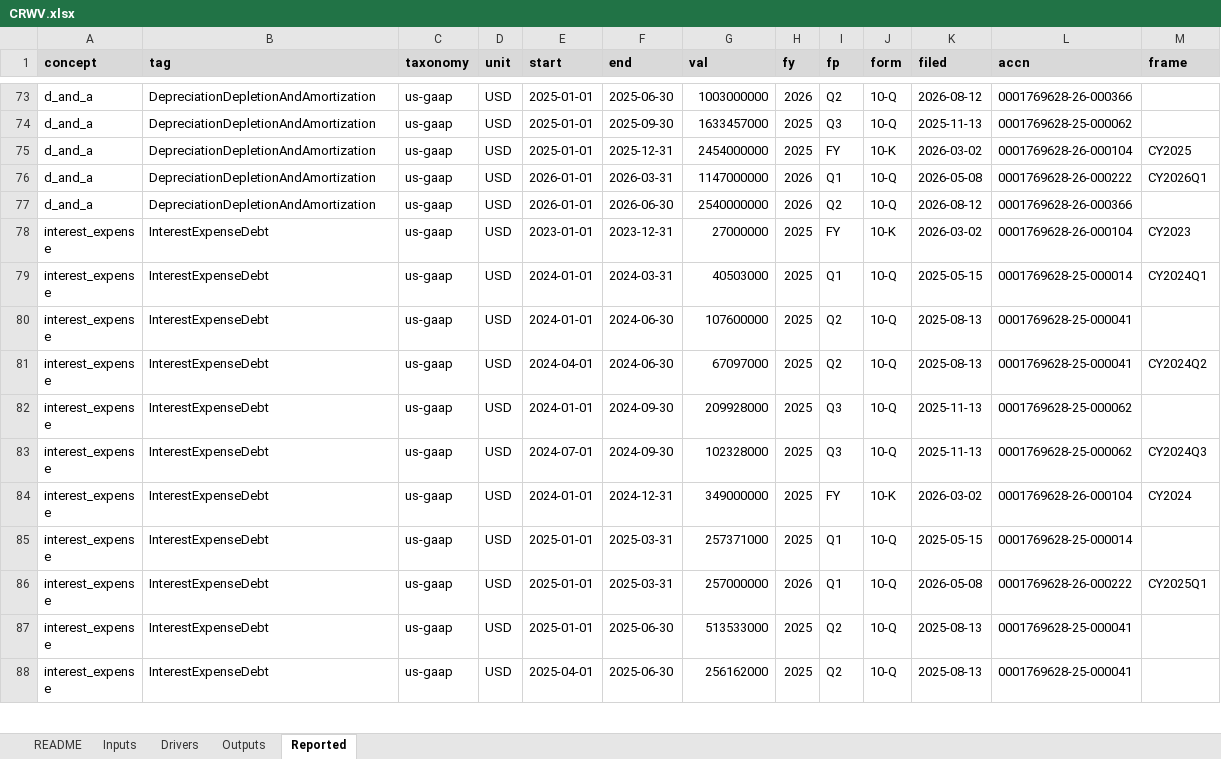
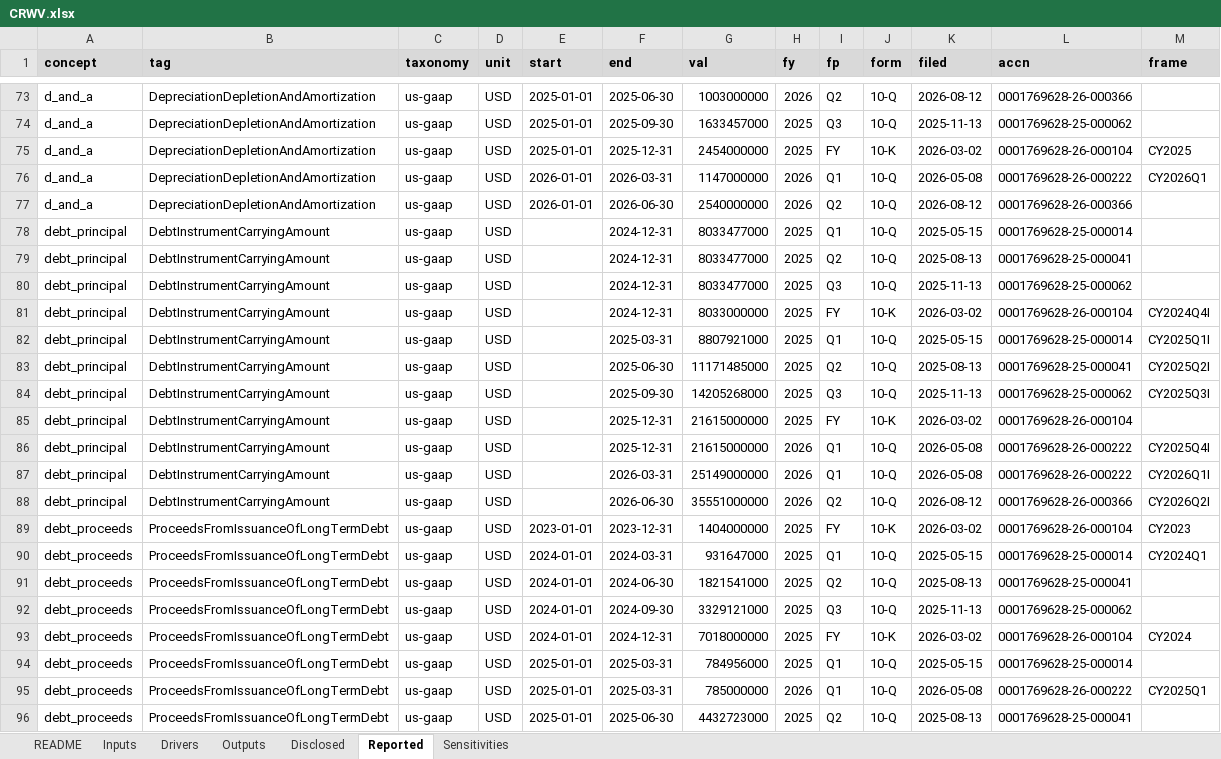
Before and after one commit to Philbertcychan/ai-economics, an Excel workbook: models/CRWV.xlsx, sheet Reported, drawn as a sheet; only a part is shown, gaps mark what is left out; the shorter side is filled out with more unchanged rows; values as stored, in another font and other column widths than the file's, no borders; the diff covers the shown part only; the diff names each change by its address in the sheet, - before the commit and + after, or states it on an @@ line.

```diff
--- a/models/CRWV.xlsx (sheet Reported)
+++ b/models/CRWV.xlsx (sheet Reported)
+sheet tab: Disclosed
+sheet tab: Sensitivities
+row 78: debt_principal | DebtInstrumentCarryingAmount | us-gaap | USD |  | 2024-12-31 | 8033477000 | 2025 | Q1 | 10-Q | 2025-05-15 | 0001769628-25-000014
+row 79: debt_principal | DebtInstrumentCarryingAmount | us-gaap | USD |  | 2024-12-31 | 8033477000 | 2025 | Q2 | 10-Q | 2025-08-13 | 0001769628-25-000041
+row 80: debt_principal | DebtInstrumentCarryingAmount | us-gaap | USD |  | 2024-12-31 | 8033477000 | 2025 | Q3 | 10-Q | 2025-11-13 | 0001769628-25-000062
+row 81: debt_principal | DebtInstrumentCarryingAmount | us-gaap | USD |  | 2024-12-31 | 8033000000 | 2025 | FY | 10-K | 2026-03-02 | 0001769628-26-000104 | CY2024Q4I
+row 82: debt_principal | DebtInstrumentCarryingAmount | us-gaap | USD |  | 2025-03-31 | 8807921000 | 2025 | Q1 | 10-Q | 2025-05-15 | 0001769628-25-000014 | CY2025Q1I
+row 83: debt_principal | DebtInstrumentCarryingAmount | us-gaap | USD |  | 2025-06-30 | 11171485000 | 2025 | Q2 | 10-Q | 2025-08-13 | 0001769628-25-000041 | CY2025Q2I
+row 84: debt_principal | DebtInstrumentCarryingAmount | us-gaap | USD |  | 2025-09-30 | 14205268000 | 2025 | Q3 | 10-Q | 2025-11-13 | 0001769628-25-000062 | CY2025Q3I
+row 85: debt_principal | DebtInstrumentCarryingAmount | us-gaap | USD |  | 2025-12-31 | 21615000000 | 2025 | FY | 10-K | 2026-03-02 | 0001769628-26-000104
+row 86: debt_principal | DebtInstrumentCarryingAmount | us-gaap | USD |  | 2025-12-31 | 21615000000 | 2026 | Q1 | 10-Q | 2026-05-08 | 0001769628-26-000222 | CY2025Q4I
+row 87: debt_principal | DebtInstrumentCarryingAmount | us-gaap | USD |  | 2026-03-31 | 25149000000 | 2026 | Q1 | 10-Q | 2026-05-08 | 0001769628-26-000222 | CY2026Q1I
+row 88: debt_principal | DebtInstrumentCarryingAmount | us-gaap | USD |  | 2026-06-30 | 35551000000 | 2026 | Q2 | 10-Q | 2026-08-12 | 0001769628-26-000366 | CY2026Q2I
+row 89: debt_proceeds | ProceedsFromIssuanceOfLongTermDebt | us-gaap | USD | 2023-01-01 | 2023-12-31 | 1404000000 | 2025 | FY | 10-K | 2026-03-02 | 0001769628-26-000104 | CY2023
+row 90: debt_proceeds | ProceedsFromIssuanceOfLongTermDebt | us-gaap | USD | 2024-01-01 | 2024-03-31 | 931647000 | 2025 | Q1 | 10-Q | 2025-05-15 | 0001769628-25-000014 | CY2024Q1
+row 91: debt_proceeds | ProceedsFromIssuanceOfLongTermDebt | us-gaap | USD | 2024-01-01 | 2024-06-30 | 1821541000 | 2025 | Q2 | 10-Q | 2025-08-13 | 0001769628-25-000041
+row 92: debt_proceeds | ProceedsFromIssuanceOfLongTermDebt | us-gaap | USD | 2024-01-01 | 2024-09-30 | 3329121000 | 2025 | Q3 | 10-Q | 2025-11-13 | 0001769628-25-000062
+row 93: debt_proceeds | ProceedsFromIssuanceOfLongTermDebt | us-gaap | USD | 2024-01-01 | 2024-12-31 | 7018000000 | 2025 | FY | 10-K | 2026-03-02 | 0001769628-26-000104 | CY2024
+row 94: debt_proceeds | ProceedsFromIssuanceOfLongTermDebt | us-gaap | USD | 2025-01-01 | 2025-03-31 | 784956000 | 2025 | Q1 | 10-Q | 2025-05-15 | 0001769628-25-000014
+row 95: debt_proceeds | ProceedsFromIssuanceOfLongTermDebt | us-gaap | USD | 2025-01-01 | 2025-03-31 | 785000000 | 2026 | Q1 | 10-Q | 2026-05-08 | 0001769628-26-000222 | CY2025Q1
+row 96: debt_proceeds | ProceedsFromIssuanceOfLongTermDebt | us-gaap | USD | 2025-01-01 | 2025-06-30 | 4432723000 | 2025 | Q2 | 10-Q | 2025-08-13 | 0001769628-25-000041
```
Also changed, not shown: 85 added rows elsewhere in this sheet, sheet Drivers, sheet Outputs, sheet Inputs, sheet README, 23 other files.
